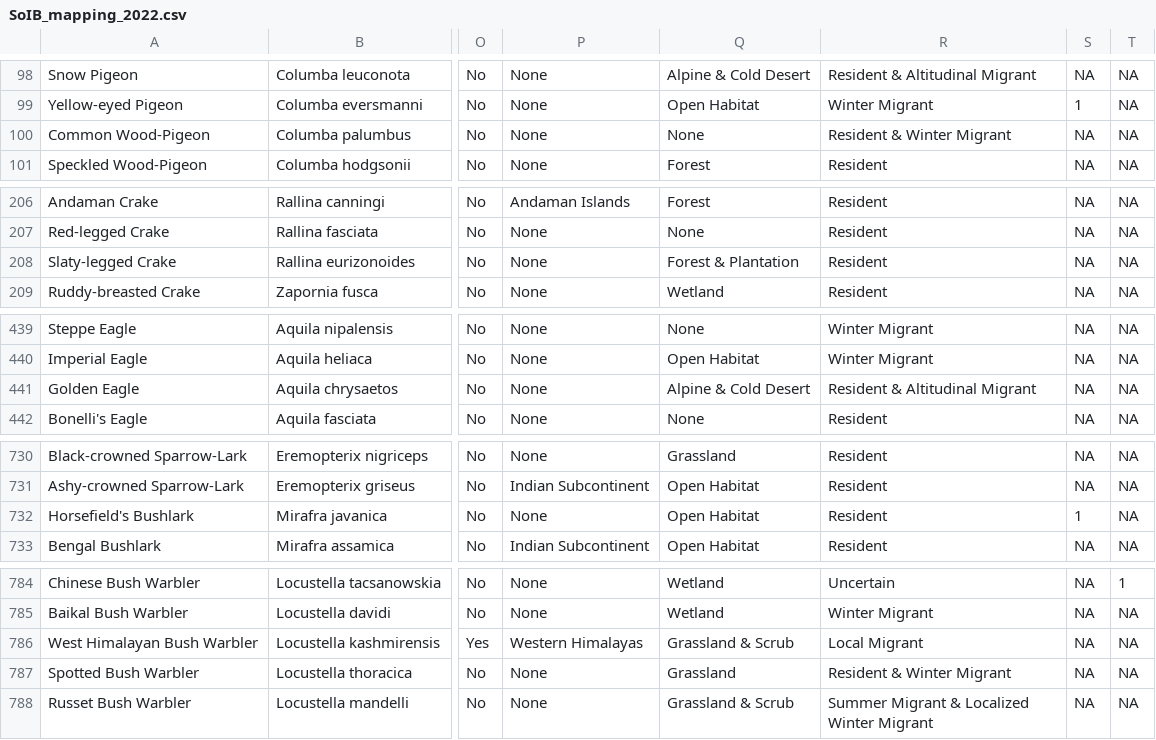
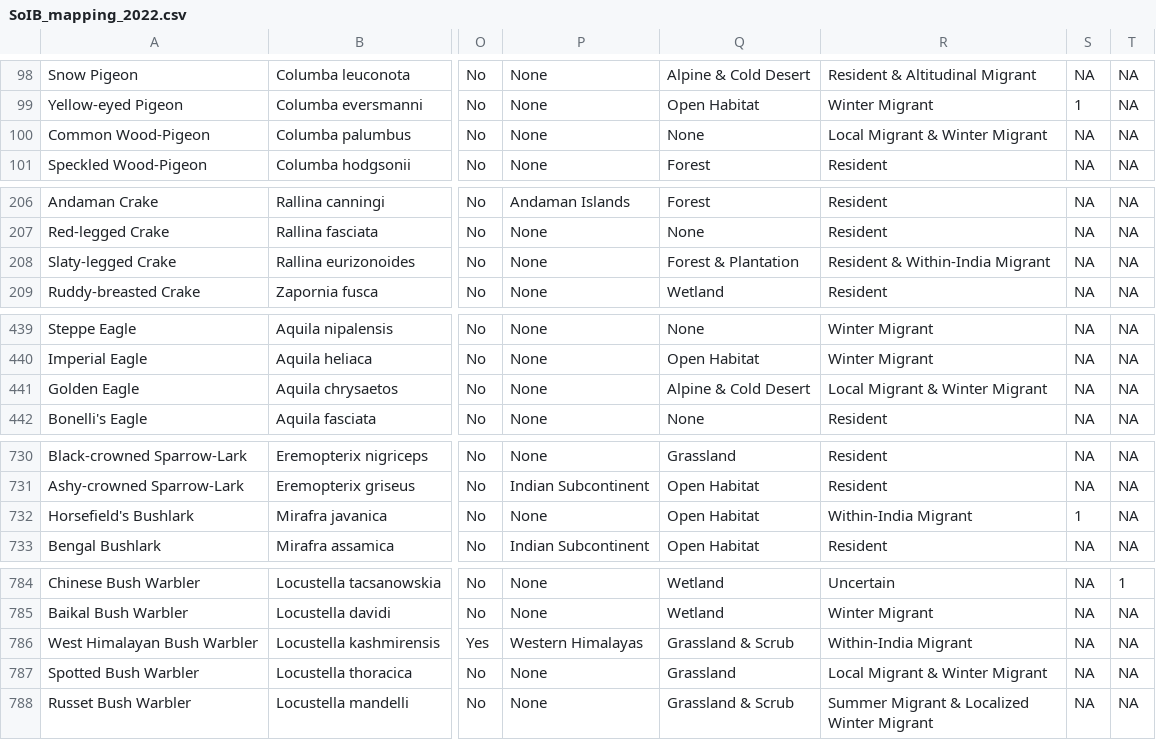
Before and after one commit to shasanko/soib_2023, a CSV file: SoIB_mapping_2022.csv, drawn as a sheet; only a part is shown, gaps mark what is left out; the diff covers the shown part only; the diff names each change by its address in the sheet, - before the commit and + after, or states it on an @@ line.

Commit message:
Small corrections

```diff
--- a/SoIB_mapping_2022.csv
+++ b/SoIB_mapping_2022.csv
-R100: Resident & Winter Migrant
+R100: Local Migrant & Winter Migrant
-R208: Resident
+R208: Resident & Within-India Migrant
-R441: Resident & Altitudinal Migrant
+R441: Local Migrant & Winter Migrant
-R732: Resident
+R732: Within-India Migrant
-R786: Local Migrant
+R786: Within-India Migrant
-R787: Resident & Winter Migrant
+R787: Local Migrant & Winter Migrant
```
Also changed, not shown: 1 edited cell elsewhere in this file.
